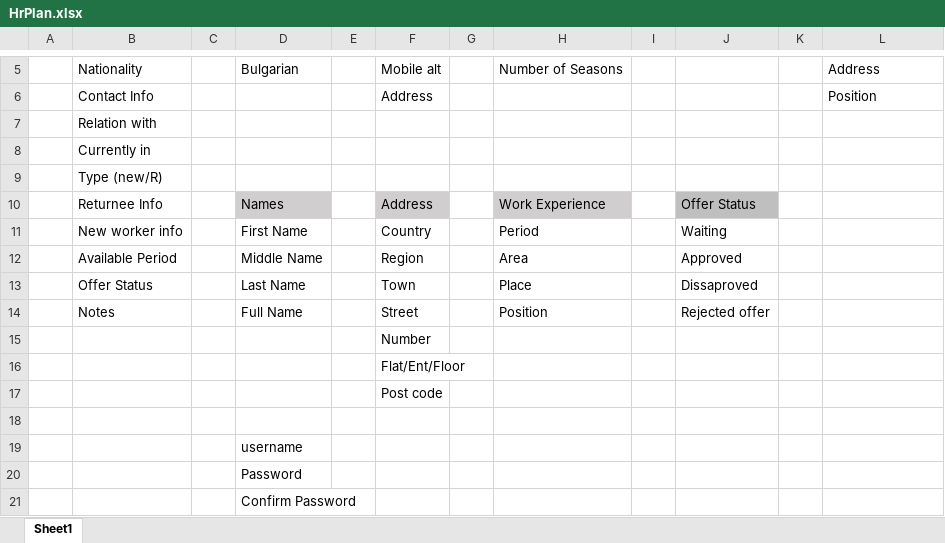
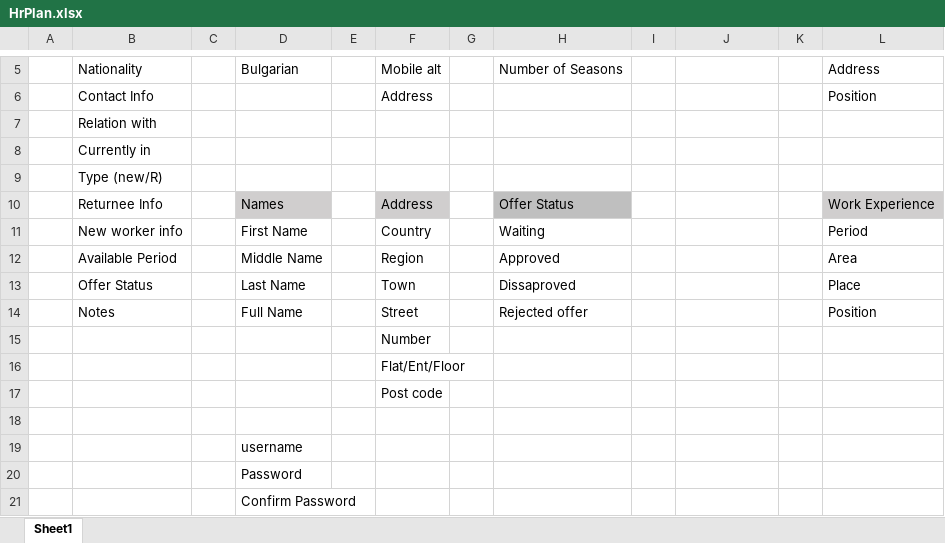
Before and after one commit to radoslavcfc/ASP.NET-Core, an Excel workbook: Agency/HrPlan.xlsx, sheet Sheet1, drawn as a sheet; only a part is shown, gaps mark what is left out; values as stored, in another font and other column widths than the file's, no borders; the diff names each change by its address in the sheet, - before the commit and + after, or states it on an @@ line.

```diff
--- a/Agency/HrPlan.xlsx (sheet Sheet1)
+++ b/Agency/HrPlan.xlsx (sheet Sheet1)
-H10: Work Experience
+H10: Offer Status
-J10: Offer Status
+J10: (empty)
-J10 fill: #BFBFBF
+J10 fill: none
-L10: (empty)
+L10: Work Experience
-L10 fill: none
+L10 fill: #D0CECE
-H11: Period
+H11: Waiting
-J11: Waiting
+J11: (empty)
-L11: (empty)
+L11: Period
-H12: Area
+H12: Approved
-J12: Approved
+J12: (empty)
-L12: (empty)
+L12: Area
-H13: Place
+H13: Dissaproved
-J13: Dissaproved
+J13: (empty)
-L13: (empty)
+L13: Place
-H14: Position
+H14: Rejected offer
-J14: Rejected offer
+J14: (empty)
-L14: (empty)
+L14: Position
```
Also changed, not shown: 3 other files.
